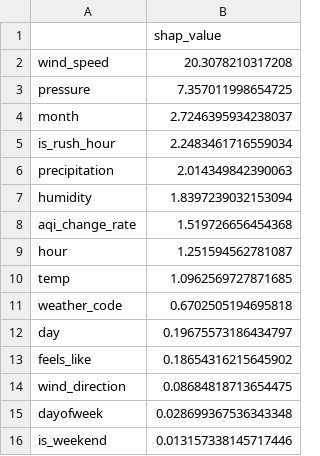
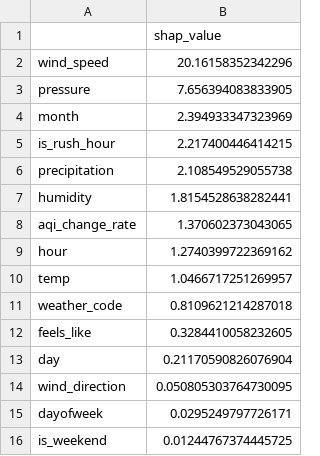
Before and after one commit to FaiqaRashid99/aqi-predictor, a CSV file: models/shap_importance.csv, drawn as a sheet.

```diff
--- a/models/shap_importance.csv
+++ b/models/shap_importance.csv
@@ -1,16 +1,16 @@
 ,shap_value
-wind_speed,20.3078210317208
-pressure,7.357011998654725
-month,2.7246395934238037
-is_rush_hour,2.2483461716559034
-precipitation,2.014349842390063
-humidity,1.8397239032153094
-aqi_change_rate,1.519726656454368
-hour,1.251594562781087
-temp,1.0962569727871685
-weather_code,0.6702505194695818
-day,0.19675573186434797
-feels_like,0.18654316215645902
-wind_direction,0.08684818713654475
-dayofweek,0.028699367536343348
-is_weekend,0.013157338145717446
+wind_speed,20.16158352342296
+pressure,7.656394083833905
+month,2.394933347323969
+is_rush_hour,2.217400446414215
+precipitation,2.108549529055738
+humidity,1.8154528638282441
+aqi_change_rate,1.370602373043065
+hour,1.2740399722369162
+temp,1.0466717251269957
+weather_code,0.8109621214287018
+feels_like,0.3284410058232605
+day,0.21170590826076904
+wind_direction,0.050805303764730095
+dayofweek,0.0295249797726171
+is_weekend,0.01244767374445725
```
Also changed, not shown: 1 other file.
